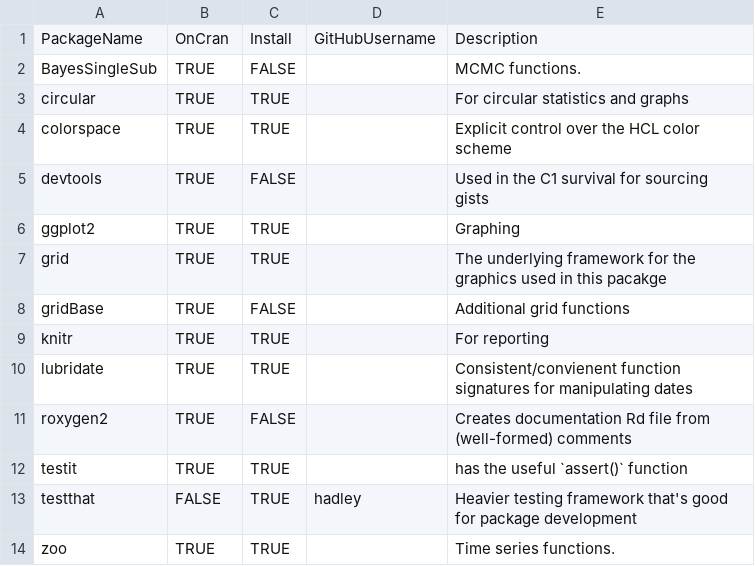
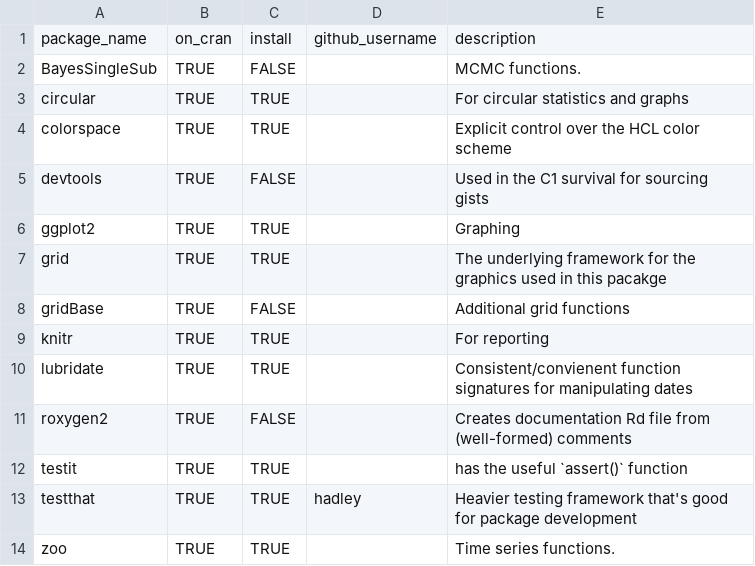
Before and after one commit to OuhscBbmc/Wats, a CSV file: utility/package-dependency-list.csv, drawn as a sheet.

Commit message:
use package_janitor from OuhscMunge package
ref #21

```diff
--- a/utility/package-dependency-list.csv
+++ b/utility/package-dependency-list.csv
@@ -1,2 +1,2 @@
-PackageName,OnCran,Install,GitHubUsername,Description
+package_name,on_cran,install,github_username,description
 BayesSingleSub,TRUE,FALSE,,"MCMC functions."
@@ -12,3 +12,3 @@ roxygen2,TRUE,FALSE,,Creates documentation Rd file from (well-formed) comments
 testit,TRUE,TRUE,,has the useful `assert()` function
-testthat,FALSE,TRUE,hadley,Heavier testing framework that's good for package development
+testthat,TRUE,TRUE,hadley,Heavier testing framework that's good for package development
 zoo,TRUE,TRUE,,"Time series functions."
```
Also changed, not shown: 2 other files.
